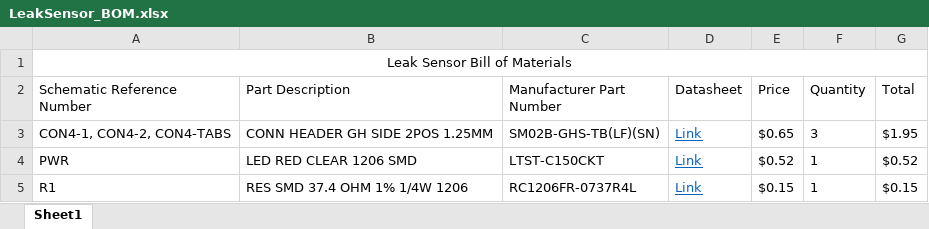
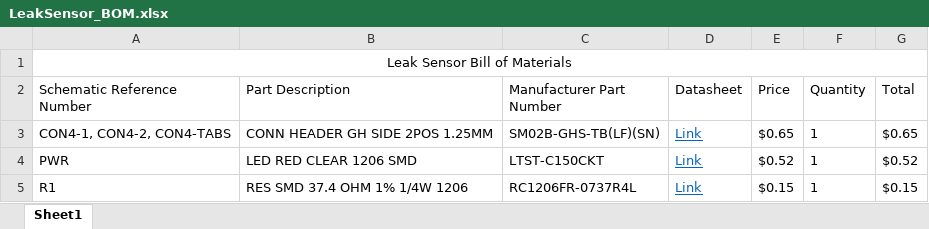
Before and after one commit to arvpUofA/au_hardware, an Excel workbook: leak_sensor/LeakSensor_BOM.xlsx, sheet Sheet1, drawn as a sheet; values as stored, in another font and other column widths than the file's, no borders; the diff names each change by its address in the sheet, - before the commit and + after, or states it on an @@ line.

```diff
--- a/leak_sensor/LeakSensor_BOM.xlsx (sheet Sheet1)
+++ b/leak_sensor/LeakSensor_BOM.xlsx (sheet Sheet1)
-F3 (Quantity): 3
+F3 (Quantity): 1
-G3 (Total): $1.95
+G3 (Total): $0.65
```
Also changed, not shown: 1 other file.
